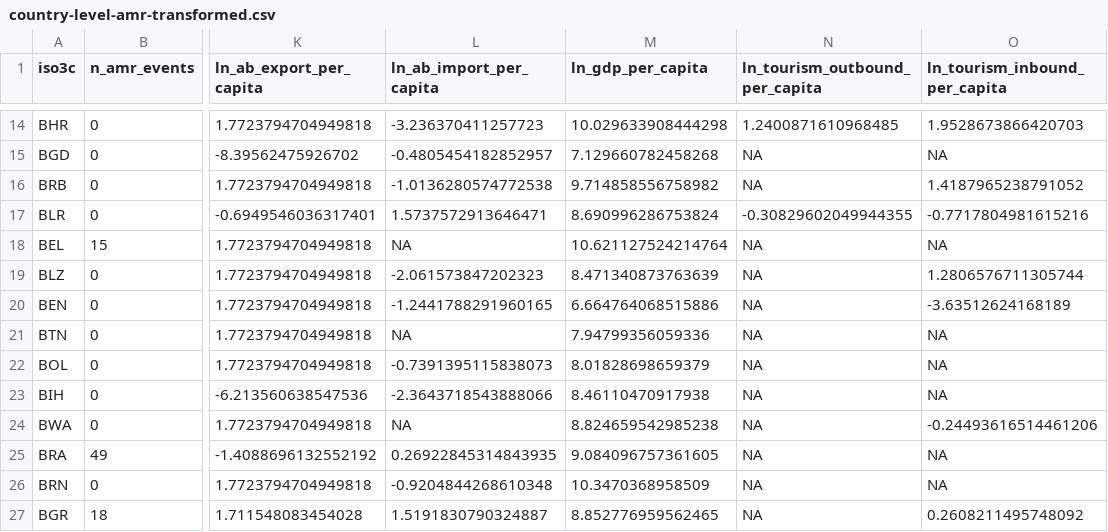
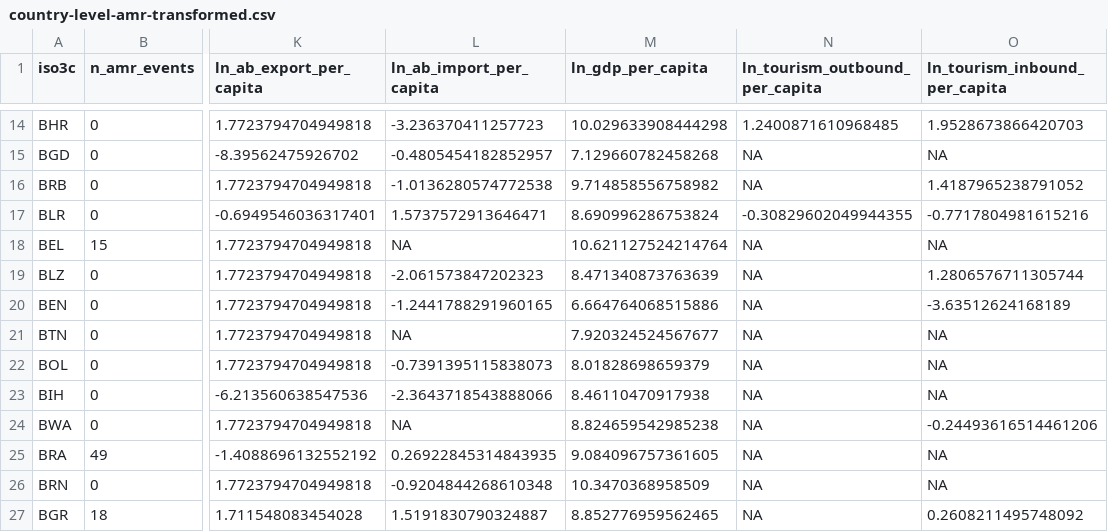
Before and after one commit to ecohealthalliance/amr-analysis, a CSV file: data/country-level-amr-transformed.csv, drawn as a sheet; only a part is shown, gaps mark what is left out; the diff names each change by its address in the sheet, - before the commit and + after, or states it on an @@ line.

```diff
--- a/data/country-level-amr-transformed.csv
+++ b/data/country-level-amr-transformed.csv
-M21 (ln_gdp_per_capita): 7.94799356059336
+M21 (ln_gdp_per_capita): 7.920324524567677
```
Also changed, not shown: data/country-level-amr.csv, 12 other files.
